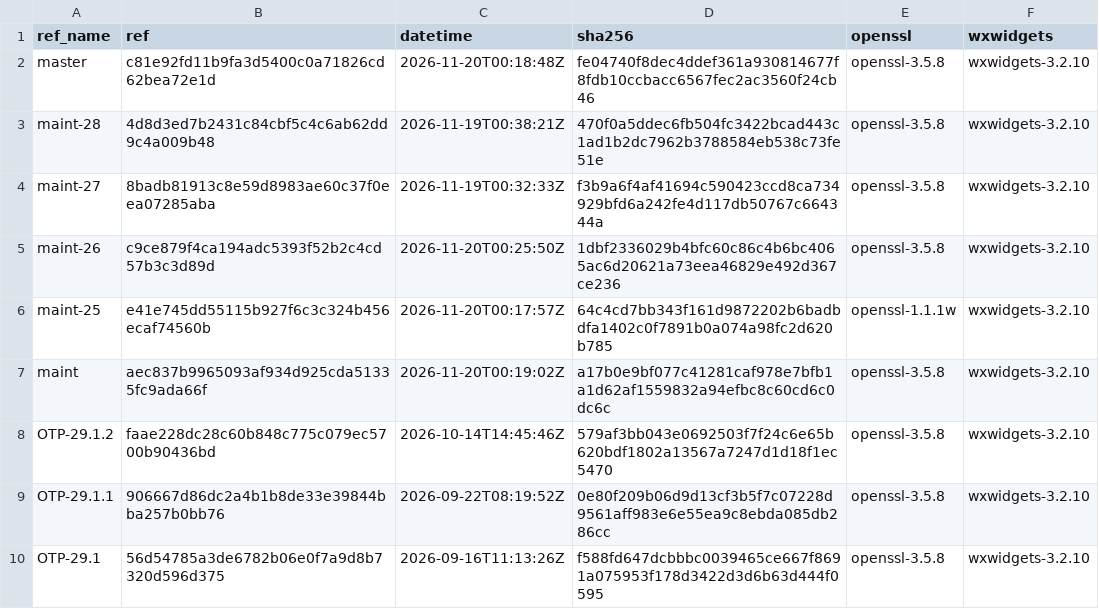
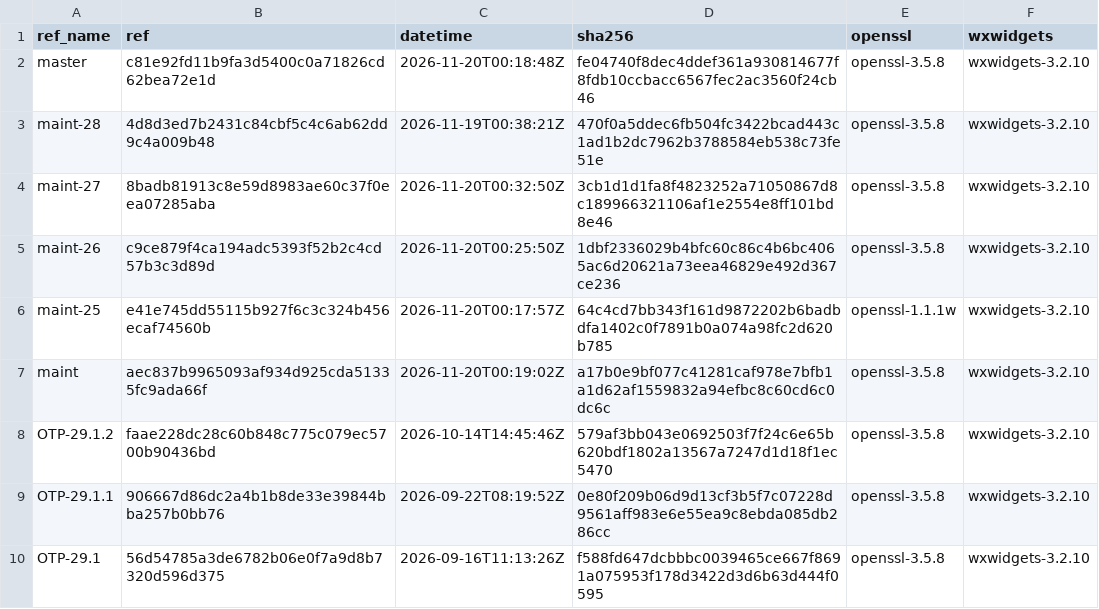
Before and after one commit to erlef/otp_builds, a CSV file: builds/aarch64-apple-darwin.csv, drawn as a sheet; only a part is shown.

```diff
--- a/builds/aarch64-apple-darwin.csv
+++ b/builds/aarch64-apple-darwin.csv
@@ -3,3 +3,3 @@ master,c81e92fd11b9fa3d5400c0a71826cd62bea72e1d,2026-11-20T00:18:48Z,fe04740f8de
 maint-28,4d8d3ed7b2431c84cbf5c4c6ab62dd9c4a009b48,2026-11-19T00:38:21Z,470f0a5ddec6fb504fc3422bcad443c1ad1b2dc7962b3788584eb538c73fe51e,openssl-3.5.8,wxwidgets-3.2.10
-maint-27,8badb81913c8e59d8983ae60c37f0eea07285aba,2026-11-19T00:32:33Z,f3b9a6f4af41694c590423ccd8ca734929bfd6a242fe4d117db50767c664344a,openssl-3.5.8,wxwidgets-3.2.10
+maint-27,8badb81913c8e59d8983ae60c37f0eea07285aba,2026-11-20T00:32:50Z,3cb1d1d1fa8f4823252a71050867d8c189966321106af1e2554e8ff101bd8e46,openssl-3.5.8,wxwidgets-3.2.10
 maint-26,c9ce879f4ca194adc5393f52b2c4cd57b3c3d89d,2026-11-20T00:25:50Z,1dbf2336029b4bfc60c86c4b6bc4065ac6d20621a73eea46829e492d367ce236,openssl-3.5.8,wxwidgets-3.2.10
```
